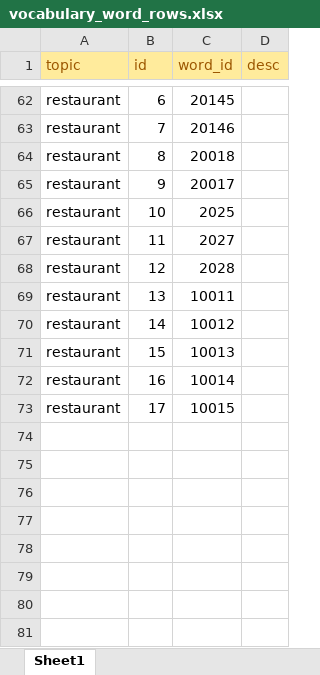
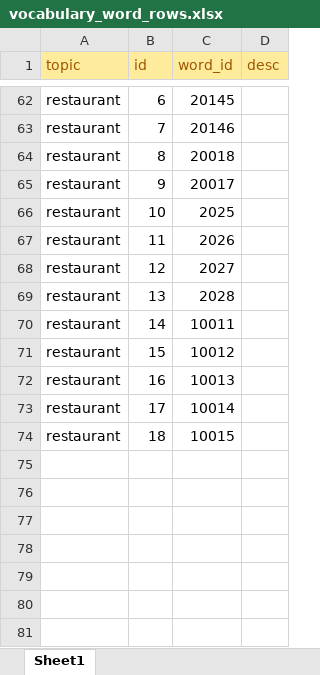
Before and after one commit to curryboy371/LVPD_Studio, an Excel workbook: resource/table/vocabulary_word_rows.xlsx, sheet Sheet1, drawn as a sheet; only a part is shown, gaps mark what is left out; values as stored, in another font and other column widths than the file's, no borders; the diff names each change by its address in the sheet, - before the commit and + after, or states it on an @@ line.

```diff
--- a/resource/table/vocabulary_word_rows.xlsx (sheet Sheet1)
+++ b/resource/table/vocabulary_word_rows.xlsx (sheet Sheet1)
-C67 (word_id): 2027
+C67 (word_id): 2026
-C68 (word_id): 2028
+C68 (word_id): 2027
-C69 (word_id): 10011
+C69 (word_id): 2028
-C70 (word_id): 10012
+C70 (word_id): 10011
-C71 (word_id): 10013
+C71 (word_id): 10012
-C72 (word_id): 10014
+C72 (word_id): 10013
-C73 (word_id): 10015
+C73 (word_id): 10014
-row 74: (empty)
+row 74: restaurant | 18 | 10015
```
Also changed, not shown: resource/table/base_sentences.xlsx, resource/table/sub_sentences.xlsx, 6 other files.
